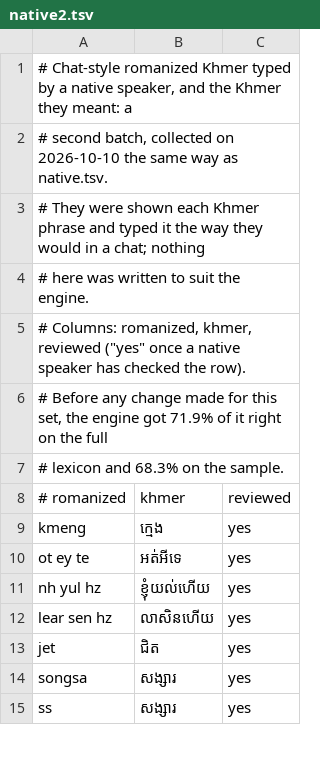
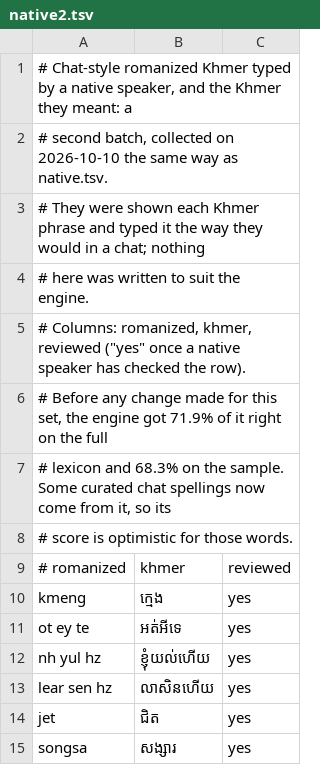
Before and after one commit to pheasaKhmer/khmer-engine, a TSV file: eval/native2.tsv, drawn as a sheet; only a part is shown; the shorter side is filled out with more unchanged rows.

```diff
--- a/eval/native2.tsv
+++ b/eval/native2.tsv
@@ -6,3 +6,4 @@
 # Before any change made for this set, the engine got 71.9% of it right on the full
-# lexicon and 68.3% on the sample.
+# lexicon and 68.3% on the sample. Some curated chat spellings now come from it, so its
+# score is optimistic for those words.
 # romanized	khmer	reviewed
```
Also changed, not shown: src/khmer_engine/data/chat_spellings.tsv, 2 other files.
